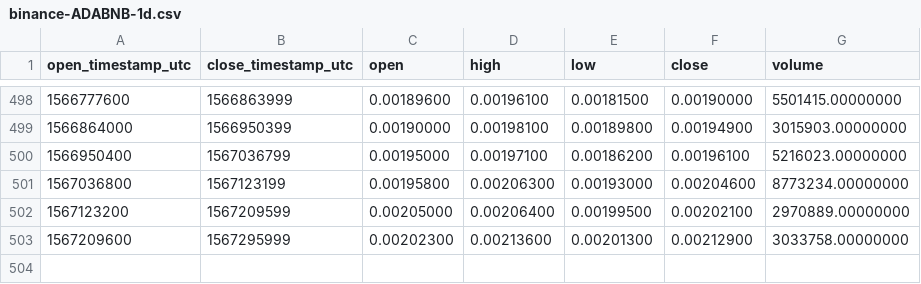
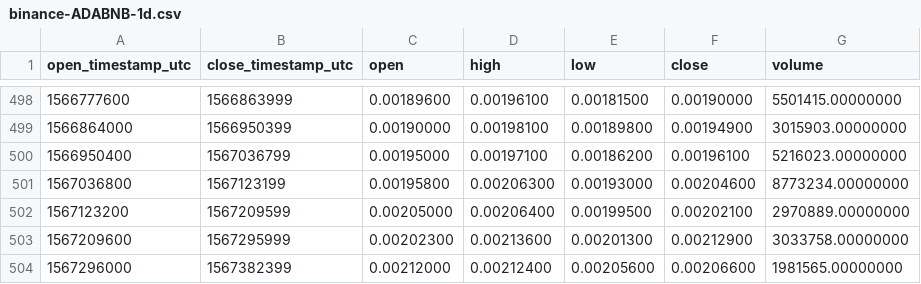
Before and after one commit to cryptobigbro/binance-ADABNB, a CSV file: binance-ADABNB-1d.csv, drawn as a sheet; only a part is shown, gaps mark what is left out; the diff names each change by its address in the sheet, - before the commit and + after, or states it on an @@ line.

```diff
--- a/binance-ADABNB-1d.csv
+++ b/binance-ADABNB-1d.csv
+row 504: 1567296000 | 1567382399 | 0.00212000 | 0.00212400 | 0.00205600 | 0.00206600 | 1981565.00000000
```
Also changed, not shown: binance-ADABNB-1h.csv.
